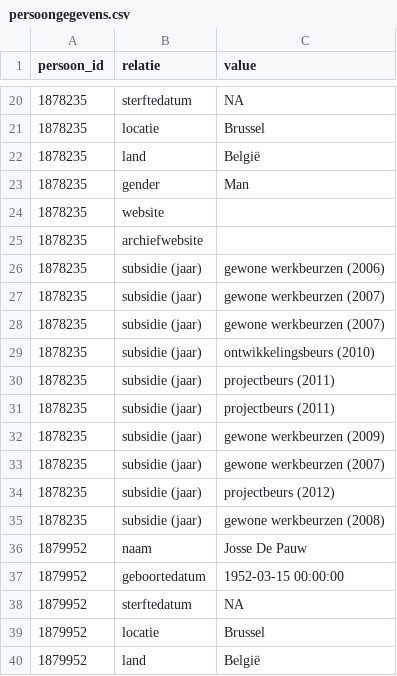
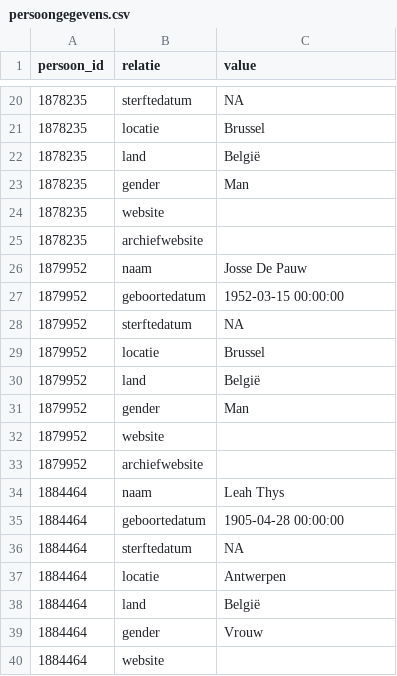
Before and after one commit to Kunstenpunt/externe_vragen, a CSV file: wikipedia_voor_bart/importdata/persoongegevens.csv, drawn as a sheet; only a part is shown, gaps mark what is left out; the shorter side is filled out with more unchanged rows; the diff names each change by its address in the sheet, - before the commit and + after, or states it on an @@ line.

```diff
--- a/wikipedia_voor_bart/importdata/persoongegevens.csv
+++ b/wikipedia_voor_bart/importdata/persoongegevens.csv
-row 26: 1878235 | subsidie (jaar) | gewone werkbeurzen (2006)
-row 27: 1878235 | subsidie (jaar) | gewone werkbeurzen (2007)
-row 28: 1878235 | subsidie (jaar) | gewone werkbeurzen (2007)
-row 29: 1878235 | subsidie (jaar) | ontwikkelingsbeurs (2010)
-row 30: 1878235 | subsidie (jaar) | projectbeurs (2011)
-row 31: 1878235 | subsidie (jaar) | projectbeurs (2011)
-row 32: 1878235 | subsidie (jaar) | gewone werkbeurzen (2009)
-row 33: 1878235 | subsidie (jaar) | gewone werkbeurzen (2007)
-row 34: 1878235 | subsidie (jaar) | projectbeurs (2012)
-row 35: 1878235 | subsidie (jaar) | gewone werkbeurzen (2008)
```
Also changed, not shown: wikipedia_voor_bart/importdata/organisatiegegevens.csv, wikipedia_voor_bart/importdata/theatertekstgegevens.csv, 2 other files.
